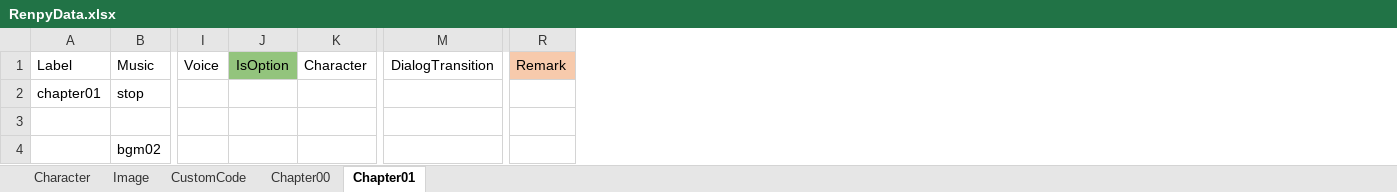
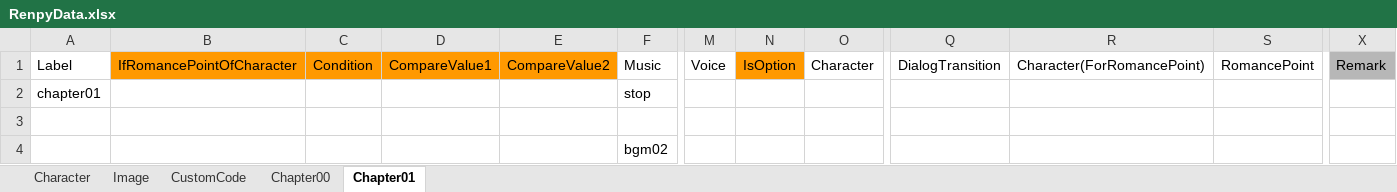
Before and after one commit to feelinggamekeyzhao/Excel2RpyScriptKeyVer, an Excel workbook: dist/RenpyData.xlsx, sheet Chapter01, drawn as a sheet; only a part is shown, gaps mark what is left out; values as stored, in another font and other column widths than the file's, no borders; charts and pictures not drawn; addresses are those after the commit; the diff names each change by its address in the sheet, - before the commit and + after, or states it on an @@ line.

Commit message:
romance point comparison and if statement

```diff
--- a/dist/RenpyData.xlsx (sheet Chapter01)
+++ b/dist/RenpyData.xlsx (sheet Chapter01)
+column B, row 1: IfRomancePointOfCharacter
+column C, row 1: Condition
+column D, row 1: CompareValue1
+column E, row 1: CompareValue2
+column R, row 1: Character(ForRomancePoint)
+column S, row 1: RomancePoint
-N1 fill: #93C47D
+N1 fill: #FF9900
-X1 fill: #F7CAAC
+X1 fill: #B7B7B7
```
Also changed, not shown: sheet Chapter00, sheet Character, 11 other files.
